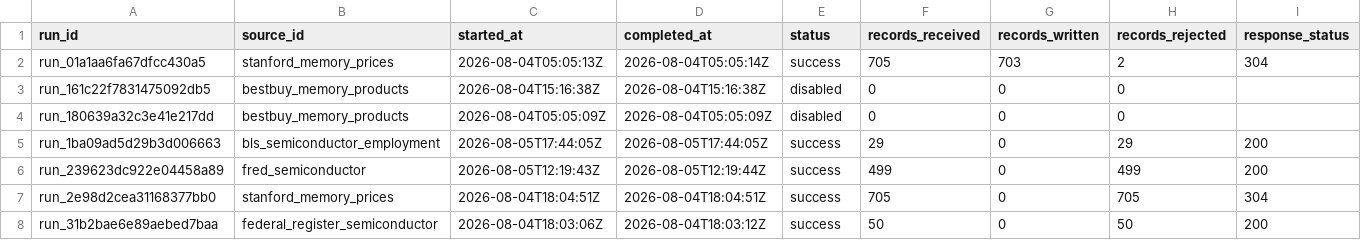
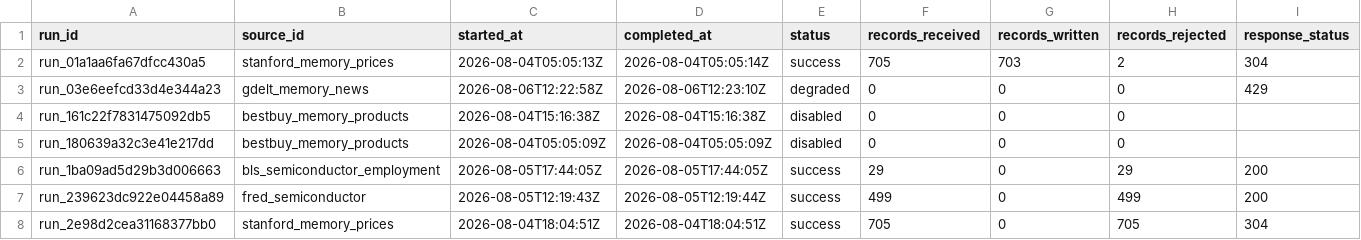
Before and after one commit to Photon7777/memorypulse, a CSV file: frontend/public/datasets/latest/csv/source_runs.csv, drawn as a sheet; only a part is shown; the shorter side is filled out with more unchanged rows; rows hold the shown columns only; the diff covers the shown part only; the diff names each change by its address in the sheet, - before the commit and + after, or states it on an @@ line.

Commit message:
data: refresh MemoryPulse observations [skip data-update]

```diff
--- a/frontend/public/datasets/latest/csv/source_runs.csv
+++ b/frontend/public/datasets/latest/csv/source_runs.csv
+row 3: run_03e6eefcd33d4e344a23 | gdelt_memory_news | 2026-08-06T12:22:58Z | 2026-08-06T12:23:10Z | degraded | 0 | 0 | 0 | 429
```
Also changed, not shown: 7 added rows elsewhere in this file, frontend/public/datasets/latest/csv/decision_briefs.csv, frontend/public/datasets/latest/csv/market_index.csv, 22 other files.
